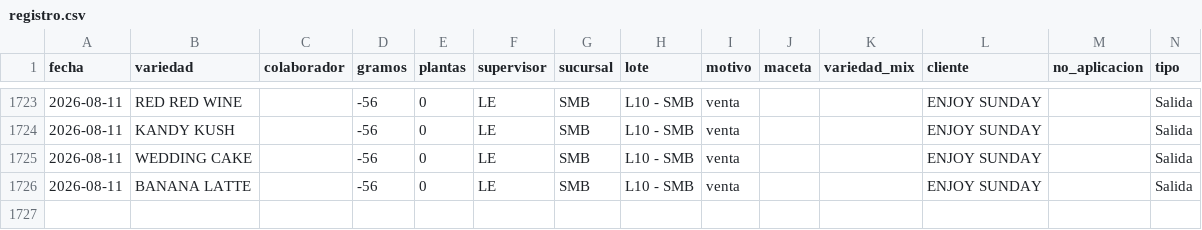
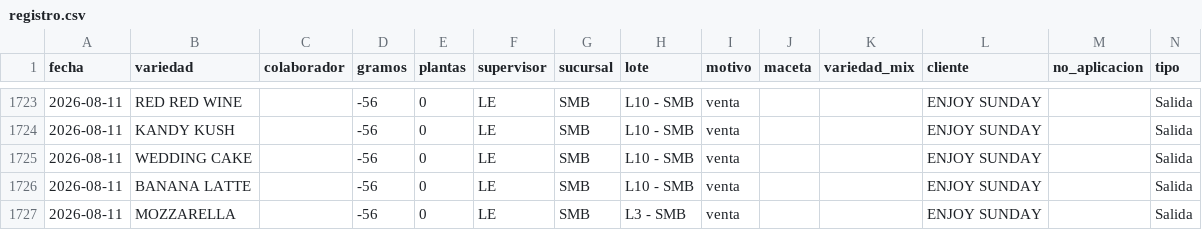
Before and after one commit to ALi3naTEd0/entradas_salidas, a CSV file: registro.csv, drawn as a sheet; only a part is shown, gaps mark what is left out.

Commit message:
Actualización registro 2026-08-21 09:18

```diff
--- a/registro.csv
+++ b/registro.csv
@@ -1726 +1726,2 @@ fecha,variedad,colaborador,gramos,plantas,supervisor,sucursal,lote,motivo,maceta
 2026-08-11,BANANA LATTE,,-56,0,LE,SMB,L10 - SMB,venta,,,ENJOY SUNDAY,,Salida
+2026-08-11,MOZZARELLA,,-56,0,LE,SMB,L3 - SMB,venta,,,ENJOY SUNDAY,,Salida
```
